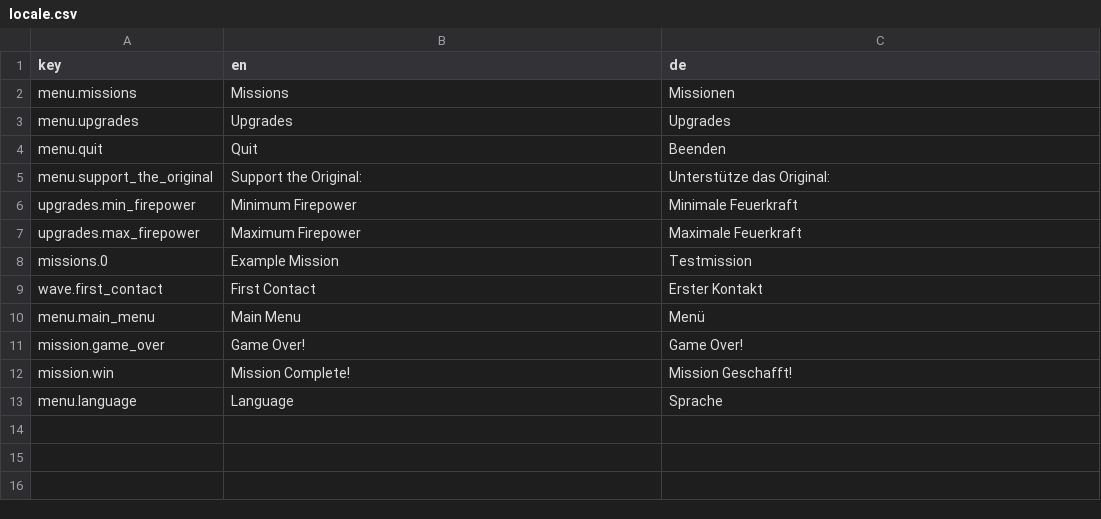
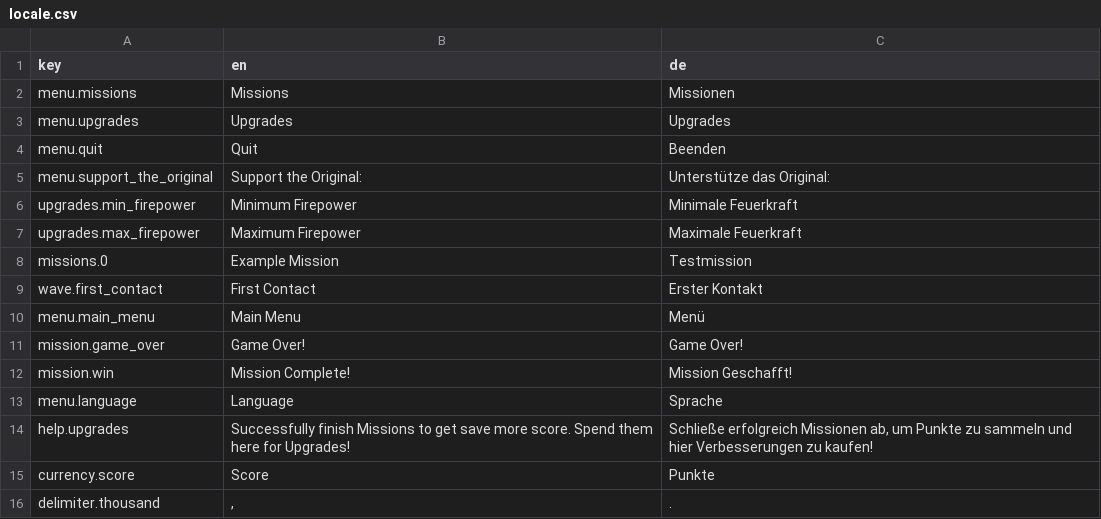
Before and after one commit to veprogames/numbercluck, a CSV file: assets/locale/locale.csv, drawn as a sheet; the diff names each change by its address in the sheet, - before the commit and + after, or states it on an @@ line.

Commit message:
award score and display it in shop

```diff
--- a/assets/locale/locale.csv
+++ b/assets/locale/locale.csv
+row 14: help.upgrades | Successfully finish Missions to get save more score. Spend them here for Upgrades! | Schließe erfolgreich Missionen ab, um Punkte zu sammeln und hier Verbesserungen zu kaufen!
+row 15: currency.score | Score | Punkte
+row 16: delimiter.thousand | , | .
```
Also changed, not shown: 10 other files.
